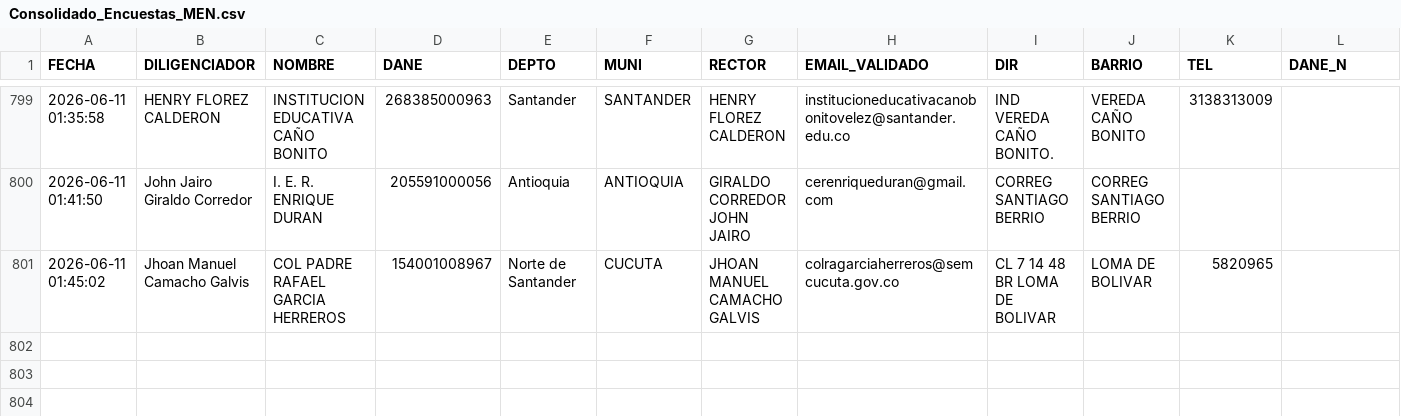
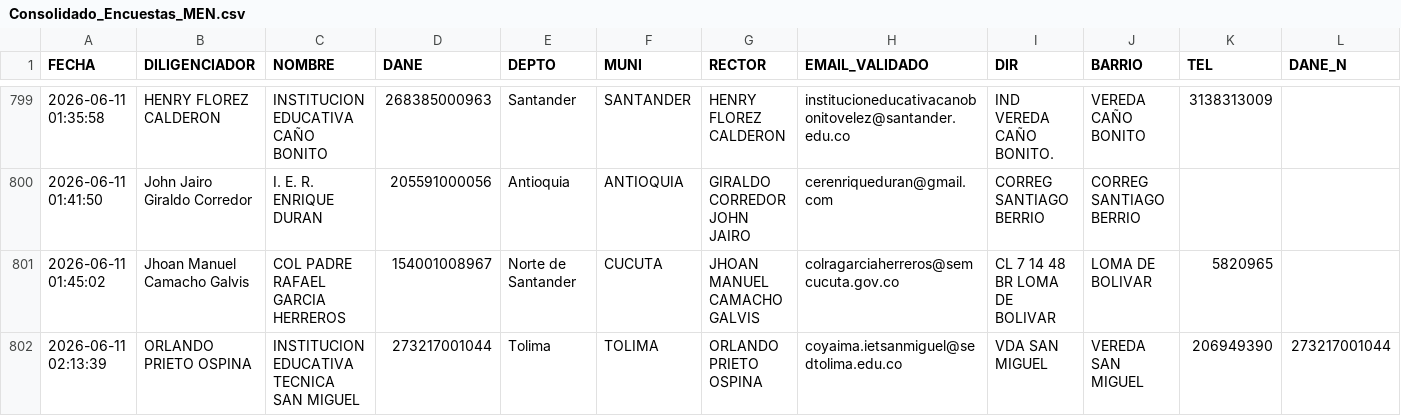
Before and after one commit to maoreyc-sketch/Encuesta_Calidad, a CSV file: Consolidado_Encuestas_MEN.csv, drawn as a sheet; only a part is shown, gaps mark what is left out; rows hold the shown columns only; the diff names each change by its address in the sheet, - before the commit and + after, or states it on an @@ line.

Commit message:
Encuesta registrada 2026-06-11 02:13

```diff
--- a/Consolidado_Encuestas_MEN.csv
+++ b/Consolidado_Encuestas_MEN.csv
+row 802: 2026-06-11 02:13:39 | ORLANDO PRIETO OSPINA | INSTITUCION EDUCATIVA TECNICA SAN MIGUEL | 273217001044 | Tolima | TOLIMA | ORLANDO PRIETO OSPINA | coyaima.ietsanmiguel@sedtolima.edu.co | VDA SAN MIGUEL | VEREDA SAN MIGUEL | 206949390 | 273217001044
```
